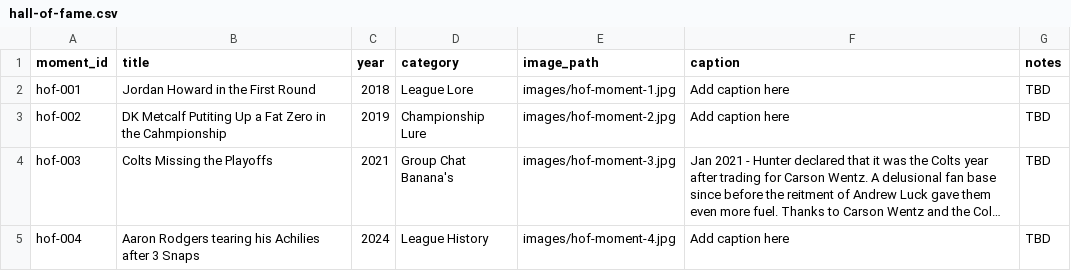
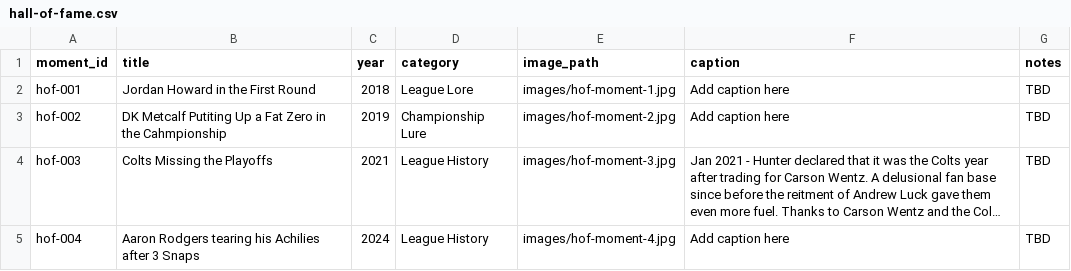
Before and after one commit to cravisjuice18-25/krusty-krab-league-site, a CSV file: data/hall-of-fame.csv, drawn as a sheet; long unchanged cells end in …; the diff names each change by its address in the sheet, - before the commit and + after, or states it on an @@ line.

Commit message:
Update hall-of-fame.csv

```diff
--- a/data/hall-of-fame.csv
+++ b/data/hall-of-fame.csv
-D4 (category): Group Chat Banana's
+D4 (category): League History
```
